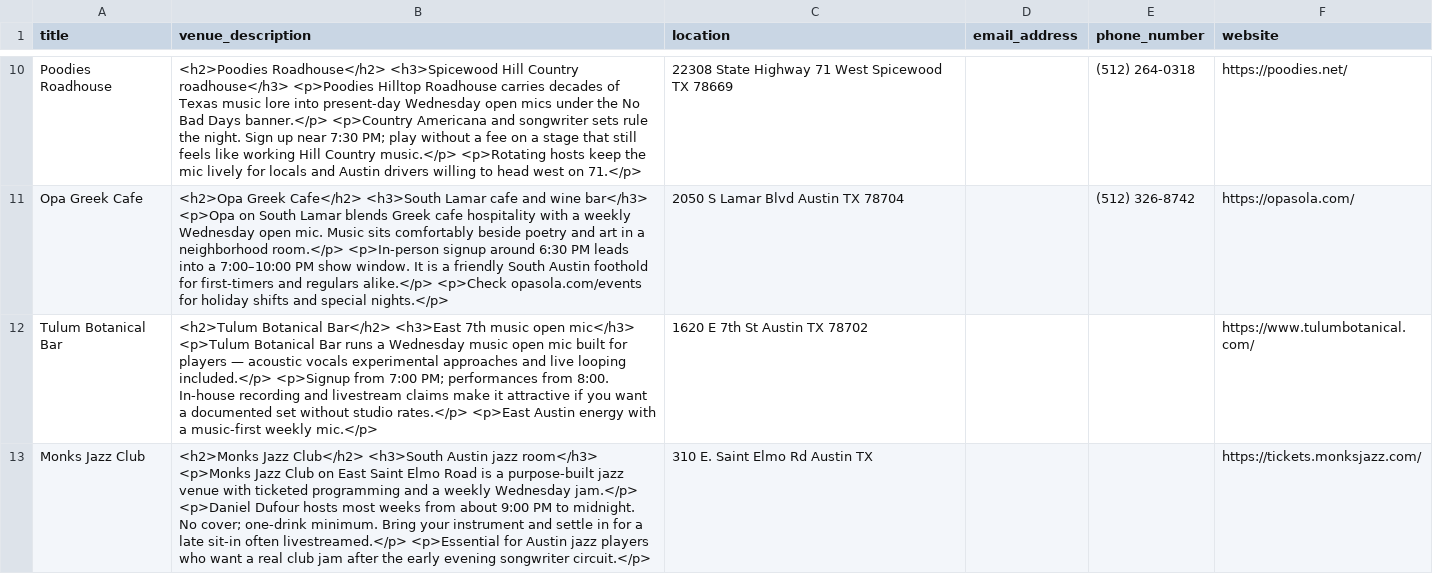
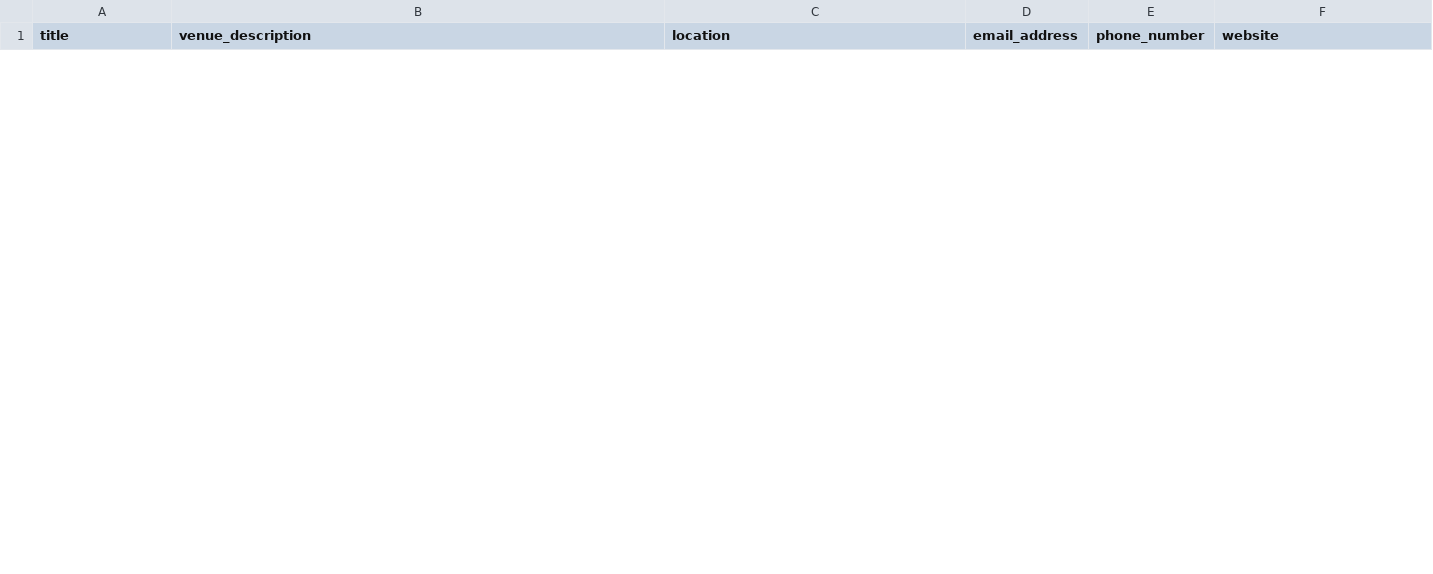
Before and after one commit to stevezaman88/openjams, a CSV file: venues_template.csv, drawn as a sheet; only a part is shown, gaps mark what is left out; removed rows and columns are numbered as before the commit, all else as after; the diff covers the shown part only; the diff names each change by its address in the sheet, - before the commit and + after, or states it on an @@ line.

```diff
--- a/venues_template.csv
+++ b/venues_template.csv
-row 10: Poodies Roadhouse | <h2>Poodies Roadhouse</h2> <h3>Spicewood Hill Country roadhouse</h3> <p>Poodies Hilltop Roadhouse carries decades of Texas music lore into present-day Wednesday open mics under the No Bad Days banner.</p> <p>Country Americana and songwriter sets rule the night. Sign up near 7:30 PM; play without a fee on a stage that still feels like working Hill Country music.</p> <p>Rotating hosts keep the mic lively for locals and Austin drivers willing to head west on 71.</p> | 22308 State Highway 71 West Spicewood TX 78669 |  | (512) 264-0318 | https://poodies.net/
-row 11: Opa Greek Cafe | <h2>Opa Greek Cafe</h2> <h3>South Lamar cafe and wine bar</h3> <p>Opa on South Lamar blends Greek cafe hospitality with a weekly Wednesday open mic. Music sits comfortably beside poetry and art in a neighborhood room.</p> <p>In-person signup around 6:30 PM leads into a 7:00–10:00 PM show window. It is a friendly South Austin foothold for first-timers and regulars alike.</p> <p>Check opasola.com/events for holiday shifts and special nights.</p> | 2050 S Lamar Blvd Austin TX 78704 |  | (512) 326-8742 | https://opasola.com/
-row 12: Tulum Botanical Bar | <h2>Tulum Botanical Bar</h2> <h3>East 7th music open mic</h3> <p>Tulum Botanical Bar runs a Wednesday music open mic built for players — acoustic vocals experimental approaches and live looping included.</p> <p>Signup from 7:00 PM; performances from 8:00. In-house recording and livestream claims make it attractive if you want a documented set without studio rates.</p> <p>East Austin energy with a music-first weekly mic.</p> | 1620 E 7th St Austin TX 78702 |  |  | https://www.tulumbotanical.com/
-row 13: Monks Jazz Club | <h2>Monks Jazz Club</h2> <h3>South Austin jazz room</h3> <p>Monks Jazz Club on East Saint Elmo Road is a purpose-built jazz venue with ticketed programming and a weekly Wednesday jam.</p> <p>Daniel Dufour hosts most weeks from about 9:00 PM to midnight. No cover; one-drink minimum. Bring your instrument and settle in for a late sit-in often livestreamed.</p> <p>Essential for Austin jazz players who want a real club jam after the early evening songwriter circuit.</p> | 310 E. Saint Elmo Rd Austin TX |  |  | https://tickets.monksjazz.com/
```
Also changed, not shown: 3 added rows and 9 removed rows elsewhere in this file.
